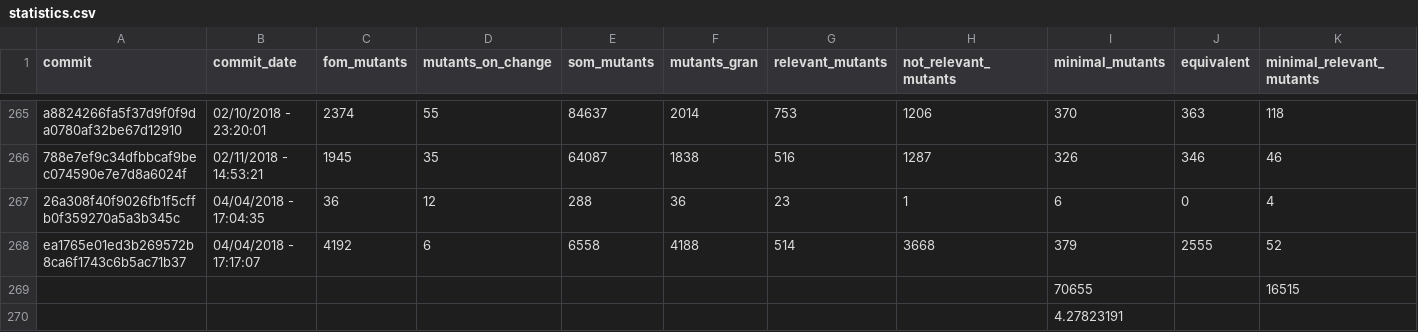
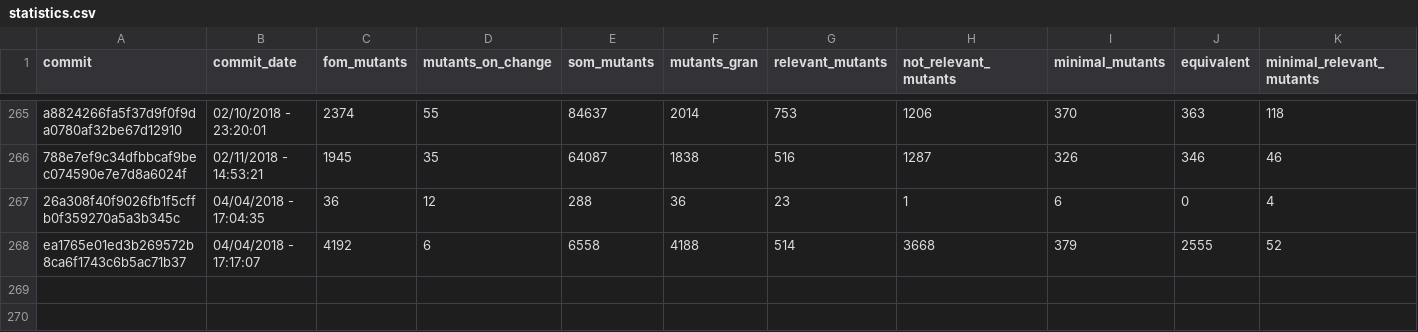
Before and after one commit to Ojda22/study_I, a CSV file: data/statistics.csv, drawn as a sheet; only a part is shown, gaps mark what is left out; rows hold the shown columns only; the diff names each change by its address in the sheet, - before the commit and + after, or states it on an @@ line.

```diff
--- a/data/statistics.csv
+++ b/data/statistics.csv
-row 269:  |  |  |  |  |  |  |  | 70655 |  | 16515
-row 270:  |  |  |  |  |  |  |  | 4.27823191
```
Also changed, not shown: 9 other files.
